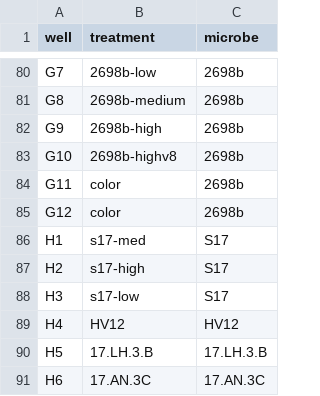
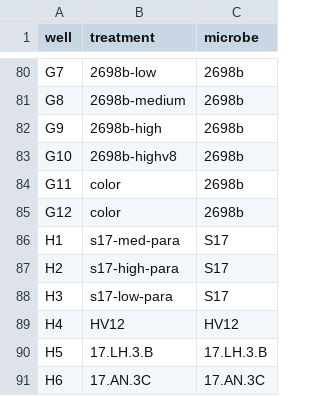
Before and after one commit to tobiasgmueller/dufours_antimicrobiality, a CSV file: input/testplate_8june2022_trtlist.csv, drawn as a sheet; only a part is shown, gaps mark what is left out; the diff covers the shown part only.

```diff
--- a/input/testplate_8june2022_trtlist.csv
+++ b/input/testplate_8june2022_trtlist.csv
@@ -85,5 +85,5 @@ G11,color,2698b
 G12,color,2698b
-H1,s17-med,S17
-H2,s17-high,S17
-H3,s17-low,S17
+H1,s17-med-para,S17
+H2,s17-high-para,S17
+H3,s17-low-para,S17
 H4,HV12,HV12
```
Also changed, not shown: 15 edited cells elsewhere in this file, output/8june2022_test_grofitresults.csv, 27 other files.
